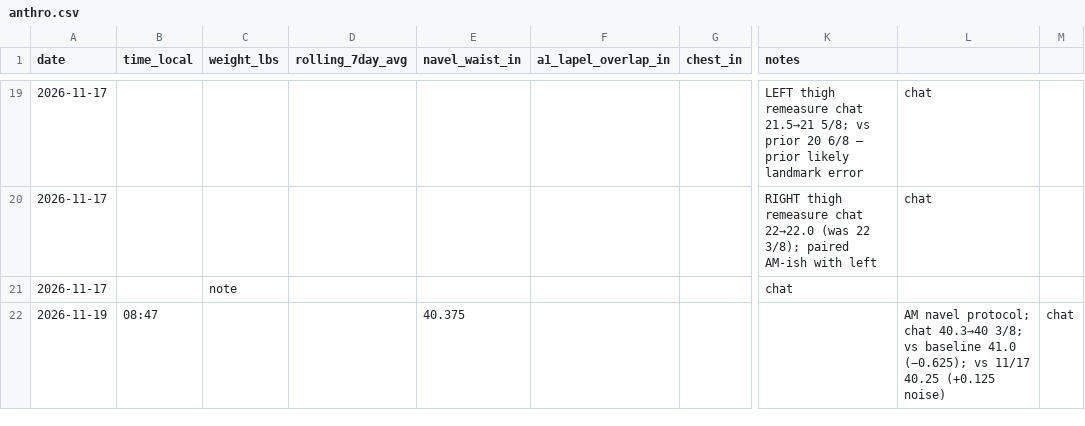
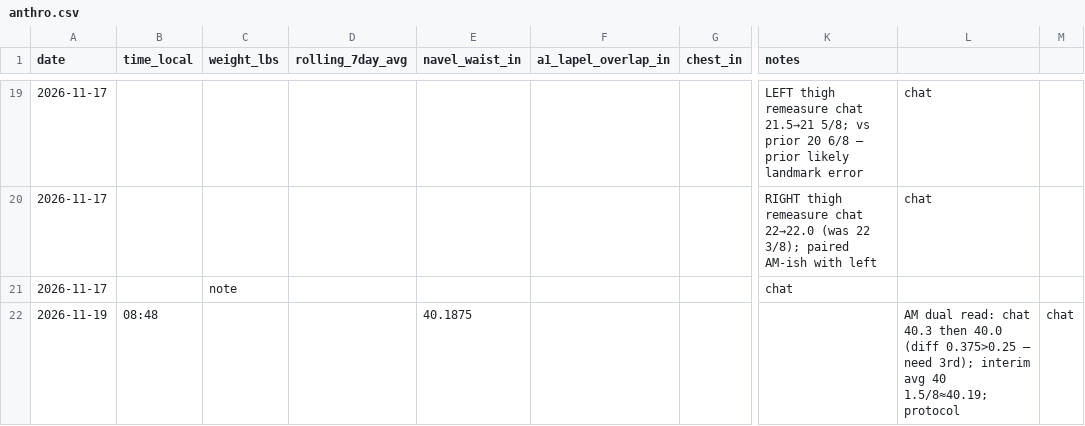
Before and after one commit to kay-rey/athlete-os, a CSV file: journal/anthro.csv, drawn as a sheet; only a part is shown, gaps mark what is left out; the diff names each change by its address in the sheet, - before the commit and + after, or states it on an @@ line.

```diff
--- a/journal/anthro.csv
+++ b/journal/anthro.csv
-B22 (time_local): 08:47
+B22 (time_local): 08:48
-E22 (navel_waist_in): 40.375
+E22 (navel_waist_in): 40.1875
-L22: AM navel protocol; chat 40.3→40 3/8; vs baseline 41.0 (−0.625); vs 11/17 40.25 (+0.125 noise)
+L22: AM dual read: chat 40.3 then 40.0 (diff 0.375>0.25 — need 3rd); interim avg 40 1.5/8≈40.19; protocol
```
Also changed, not shown: journal/meals.csv.
